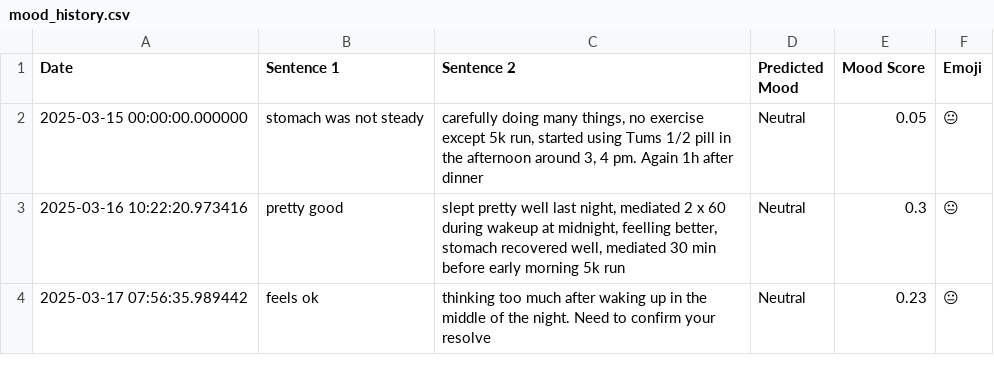
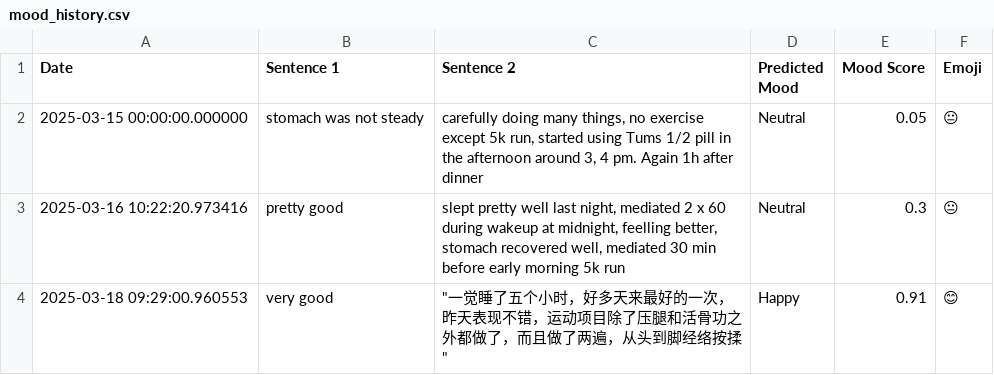
Before and after one commit to codesareus/moodPredict, a CSV file: mood_history.csv, drawn as a sheet.

Commit message:
Update mood_history.csv

```diff
--- a/mood_history.csv
+++ b/mood_history.csv
@@ -4,2 +4,2 @@ Date,Sentence 1,Sentence 2,Predicted Mood,Mood Score,Emoji
 ",Neutral,0.3,😐
-2025-03-17 07:56:35.989442,feels ok,thinking too much after waking up in the middle of the night. Need to confirm your resolve,Neutral,0.23,😐
+2025-03-18 09:29:00.960553,	very good,	"一觉睡了五个小时，好多天来最好的一次，昨天表现不错，运动项目除了压腿和活骨功之外都做了，而且做了两遍，从头到脚经络按揉",Happy,0.91,😊
```
